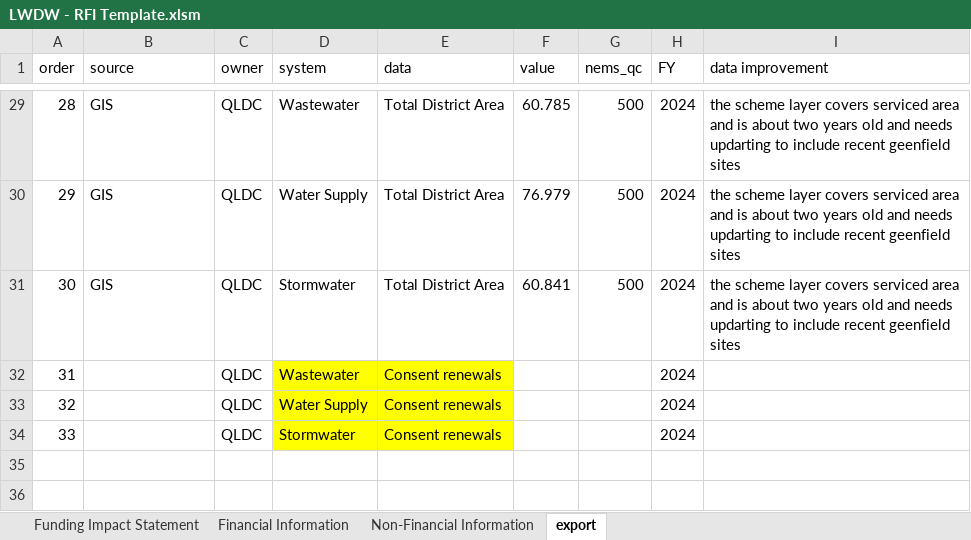
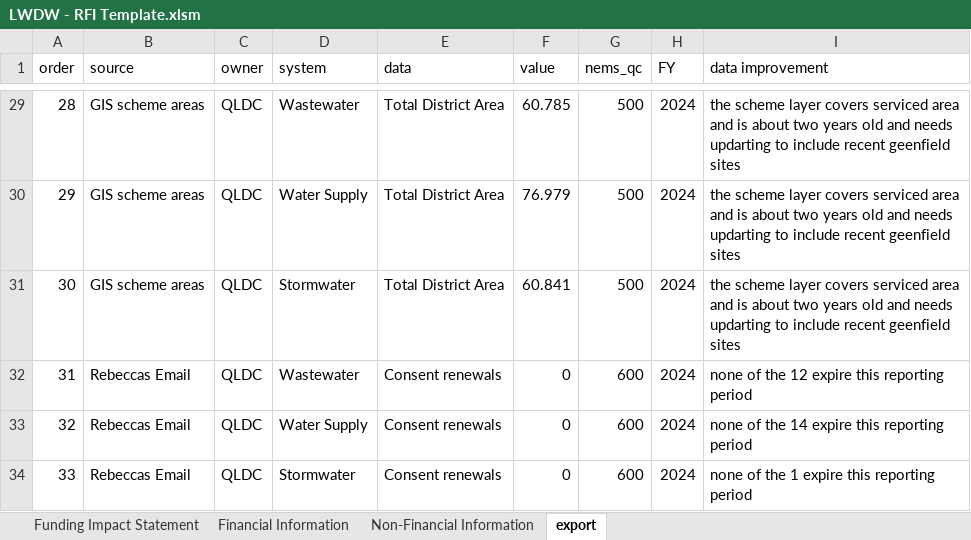
Before and after one commit to SAM-QLDC/qldc-pi-fme-taumata-dev, an Excel workbook: deliverables/LWDW - RFI Template.xlsm, sheet export, drawn as a sheet; only a part is shown, gaps mark what is left out; values as stored, in another font and other column widths than the file's, no borders; table styles not drawn; the diff covers the shown part only; the diff names each change by its address in the sheet, - before the commit and + after, or states it on an @@ line.

```diff
--- a/deliverables/LWDW - RFI Template.xlsm (sheet export)
+++ b/deliverables/LWDW - RFI Template.xlsm (sheet export)
-B29:B31 (source): GIS
+B29:B31 (source): GIS scheme areas
-B32:B34 (source): (empty)
+B32:B34 (source): Rebeccas Email
-D32:E34 fill: #FFFF00
+D32:E34 fill: none
-F32:F34 (value): (empty)
+F32:F34 (value): 0
-G32:G34 (nems_qc): (empty)
+G32:G34 (nems_qc): 600
-I32 (data improvement): (empty)
+I32 (data improvement): none of the 12 expire this reporting period
-I33 (data improvement): (empty)
+I33 (data improvement): none of the 14 expire this reporting period
-I34 (data improvement): (empty)
+I34 (data improvement): none of the 1 expire this reporting period
```
Also changed, not shown: 69 edited cells and cell formats elsewhere in this sheet, sheet Non-Financial Information, hidden cells, 1 other file.
